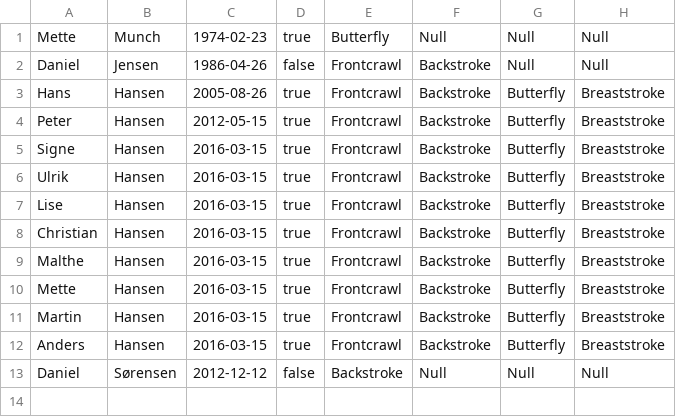
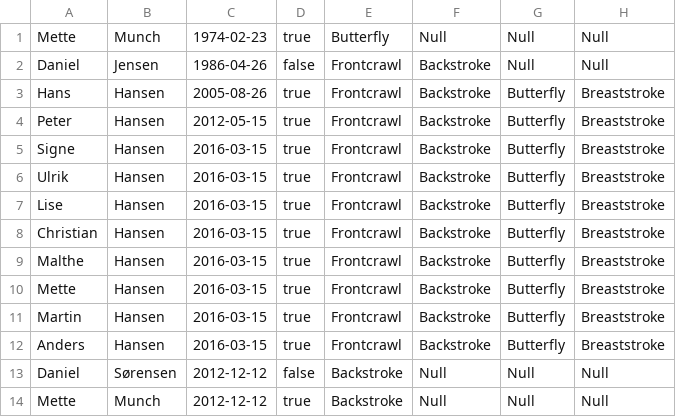
Before and after one commit to MartinEllebyBerg/Delfinen, a CSV file: src/data_source/saveTestData.csv, drawn as a sheet.

Commit message:
saveload på comp

```diff
--- a/src/data_source/saveTestData.csv
+++ b/src/data_source/saveTestData.csv
@@ -13 +13,2 @@ Anders;Hansen;2016-03-15;true;Frontcrawl;Backstroke;Butterfly;Breaststroke
 Daniel;Sørensen;2012-12-12;false;Backstroke;Null;Null;Null
+Mette;Munch;2012-12-12;true;Backstroke;Null;Null;Null
```
